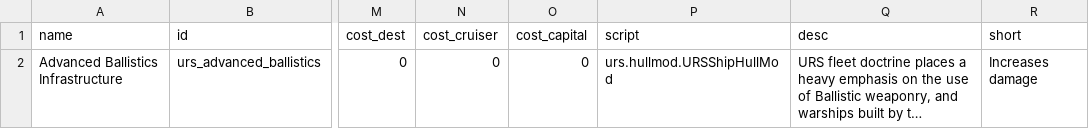
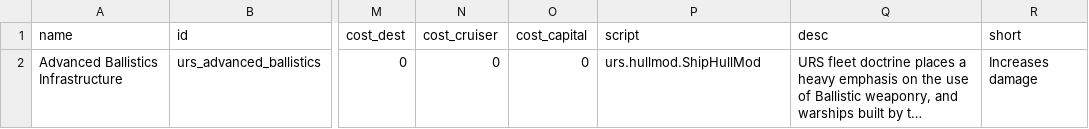
Before and after one commit to superyuuki/starsector-arc-mod, a CSV file: data/hullmods/hull_mods.csv, drawn as a sheet; only a part is shown, gaps mark what is left out; long unchanged cells end in …; the diff covers the shown part only; the diff names each change by its address in the sheet, - before the commit and + after, or states it on an @@ line.

```diff
--- a/data/hullmods/hull_mods.csv
+++ b/data/hullmods/hull_mods.csv
-P2 (script): urs.hullmod.URSShipHullMod
+P2 (script): urs.hullmod.ShipHullMod
```
Also changed, not shown: 1 added row elsewhere in this file, 13 other files.
